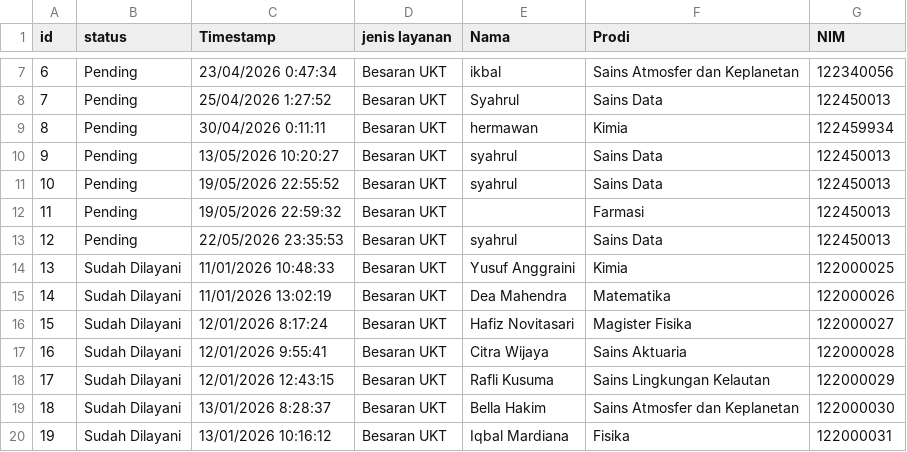
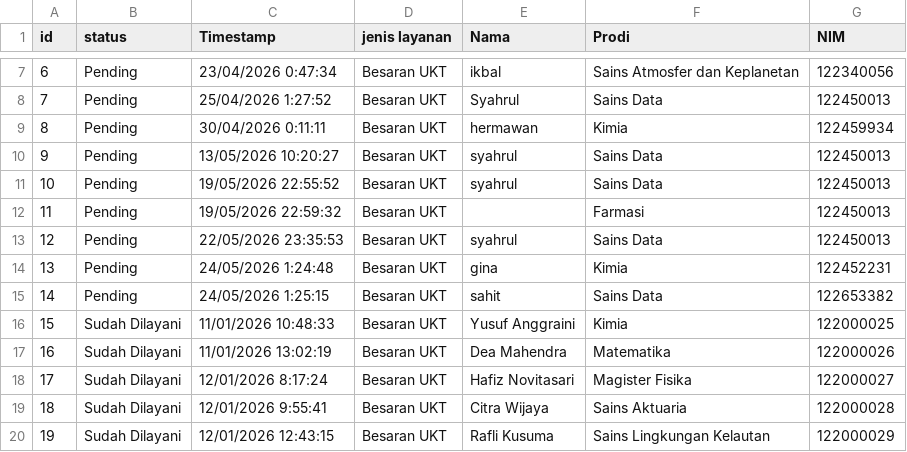
Before and after one commit to Happy-Syahrul-Ramadhan/Data-Mart-Fakultas-Sains, a CSV file: data/bronze/besaran_ukt_bronze.csv, drawn as a sheet; only a part is shown, gaps mark what is left out; the shorter side is filled out with more unchanged rows; addresses are those after the commit; the diff names each change by its address in the sheet, - before the commit and + after, or states it on an @@ line.

```diff
--- a/data/bronze/besaran_ukt_bronze.csv
+++ b/data/bronze/besaran_ukt_bronze.csv
+row 14: 13 | Pending | 24/05/2026 1:24:48 | Besaran UKT | gina | Kimia | 122452231
+row 15: 14 | Pending | 24/05/2026 1:25:15 | Besaran UKT | sahit | Sains Data | 122653382
@@ column A (id) renumbered from row 16 down @@
```
Also changed, not shown: data/bronze/pengunduran_diri_bronze.csv, data/quarantine/pengajuan_cuti_quarantine.csv, 14 other files.
